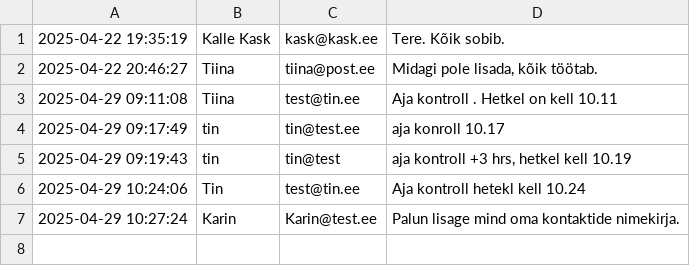
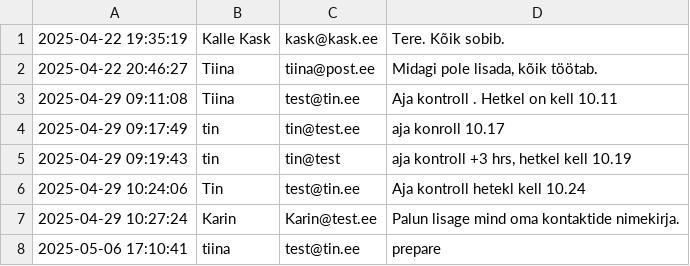
Before and after one commit to tiina-git/tagasiside, a CSV file: feedback.csv, drawn as a sheet; the diff names each change by its address in the sheet, - before the commit and + after, or states it on an @@ line.

Commit message:
prepare

```diff
--- a/feedback.csv
+++ b/feedback.csv
+row 8: 2025-05-06 17:10:41 | tiina | test@tin.ee | prepare
```
Also changed, not shown: 1 other file.
